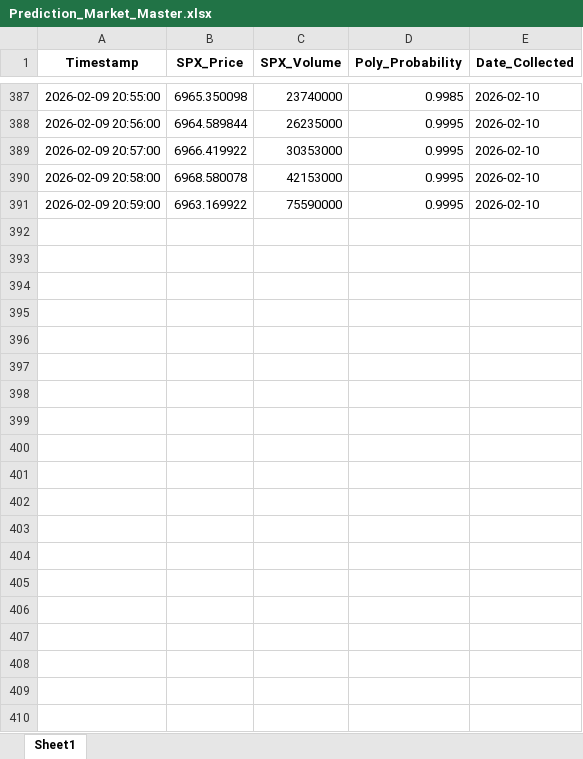
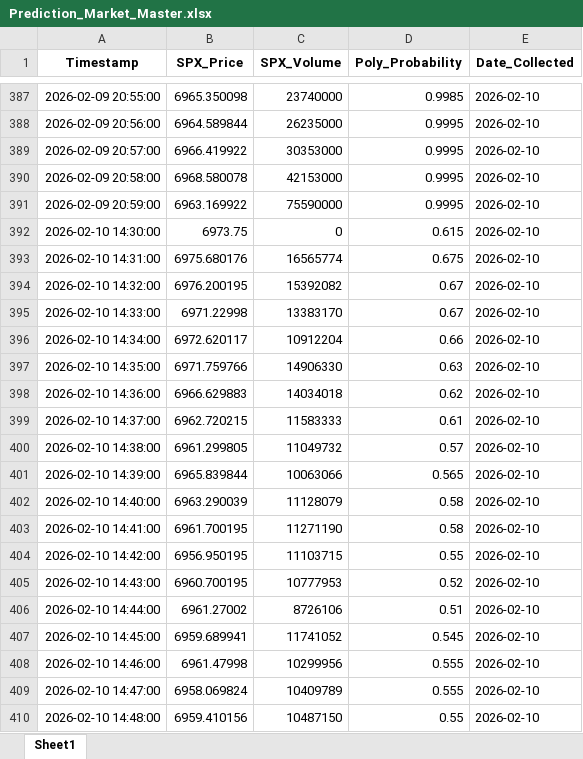
Before and after one commit to connorbuttonweb/connorbutton, an Excel workbook: assets/PredictionMarkets/Prediction_Market_Master.xlsx, sheet Sheet1, drawn as a sheet; only a part is shown, gaps mark what is left out; values as stored, in another font and other column widths than the file's, no borders; the diff covers the shown part only; the diff names each change by its address in the sheet, - before the commit and + after, or states it on an @@ line.

```diff
--- a/assets/PredictionMarkets/Prediction_Market_Master.xlsx (sheet Sheet1)
+++ b/assets/PredictionMarkets/Prediction_Market_Master.xlsx (sheet Sheet1)
+row 392: 2026-02-10 14:30:00 | 6973.75 | 0 | 0.615 | 2026-02-10
+row 393: 2026-02-10 14:31:00 | 6975.680176 | 16565774 | 0.675 | 2026-02-10
+row 394: 2026-02-10 14:32:00 | 6976.200195 | 15392082 | 0.67 | 2026-02-10
+row 395: 2026-02-10 14:33:00 | 6971.22998 | 13383170 | 0.67 | 2026-02-10
+row 396: 2026-02-10 14:34:00 | 6972.620117 | 10912204 | 0.66 | 2026-02-10
+row 397: 2026-02-10 14:35:00 | 6971.759766 | 14906330 | 0.63 | 2026-02-10
+row 398: 2026-02-10 14:36:00 | 6966.629883 | 14034018 | 0.62 | 2026-02-10
+row 399: 2026-02-10 14:37:00 | 6962.720215 | 11583333 | 0.61 | 2026-02-10
+row 400: 2026-02-10 14:38:00 | 6961.299805 | 11049732 | 0.57 | 2026-02-10
+row 401: 2026-02-10 14:39:00 | 6965.839844 | 10063066 | 0.565 | 2026-02-10
+row 402: 2026-02-10 14:40:00 | 6963.290039 | 11128079 | 0.58 | 2026-02-10
+row 403: 2026-02-10 14:41:00 | 6961.700195 | 11271190 | 0.58 | 2026-02-10
+row 404: 2026-02-10 14:42:00 | 6956.950195 | 11103715 | 0.55 | 2026-02-10
+row 405: 2026-02-10 14:43:00 | 6960.700195 | 10777953 | 0.52 | 2026-02-10
+row 406: 2026-02-10 14:44:00 | 6961.27002 | 8726106 | 0.51 | 2026-02-10
+row 407: 2026-02-10 14:45:00 | 6959.689941 | 11741052 | 0.545 | 2026-02-10
+row 408: 2026-02-10 14:46:00 | 6961.47998 | 10299956 | 0.555 | 2026-02-10
+row 409: 2026-02-10 14:47:00 | 6958.069824 | 10409789 | 0.555 | 2026-02-10
+row 410: 2026-02-10 14:48:00 | 6959.410156 | 10487150 | 0.55 | 2026-02-10
```
Also changed, not shown: 371 added rows elsewhere in this sheet.
